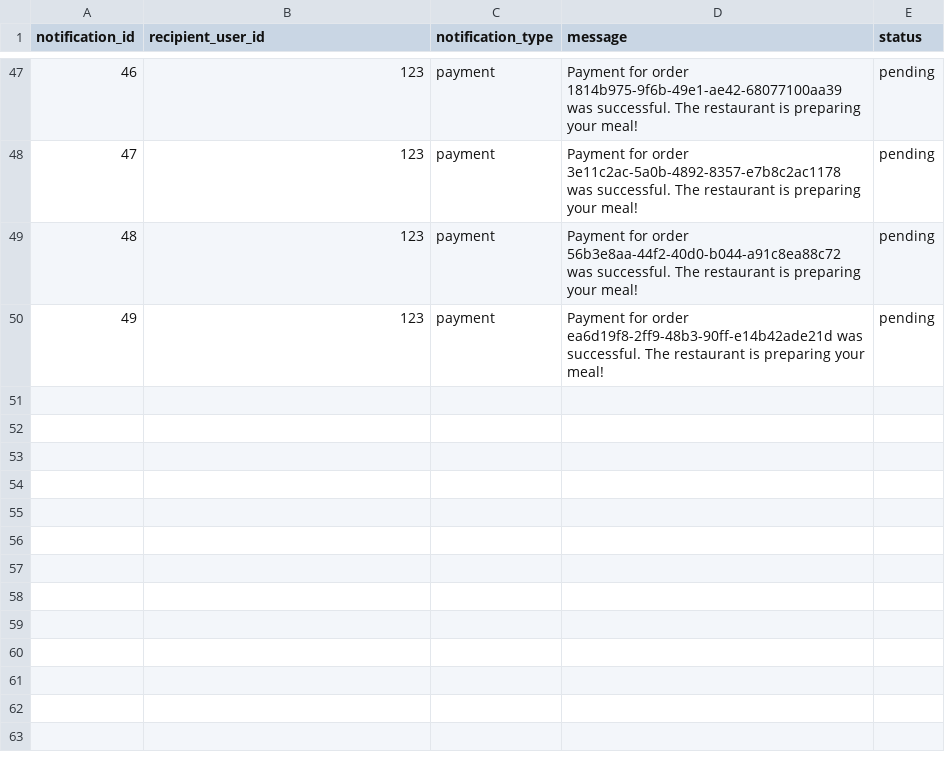
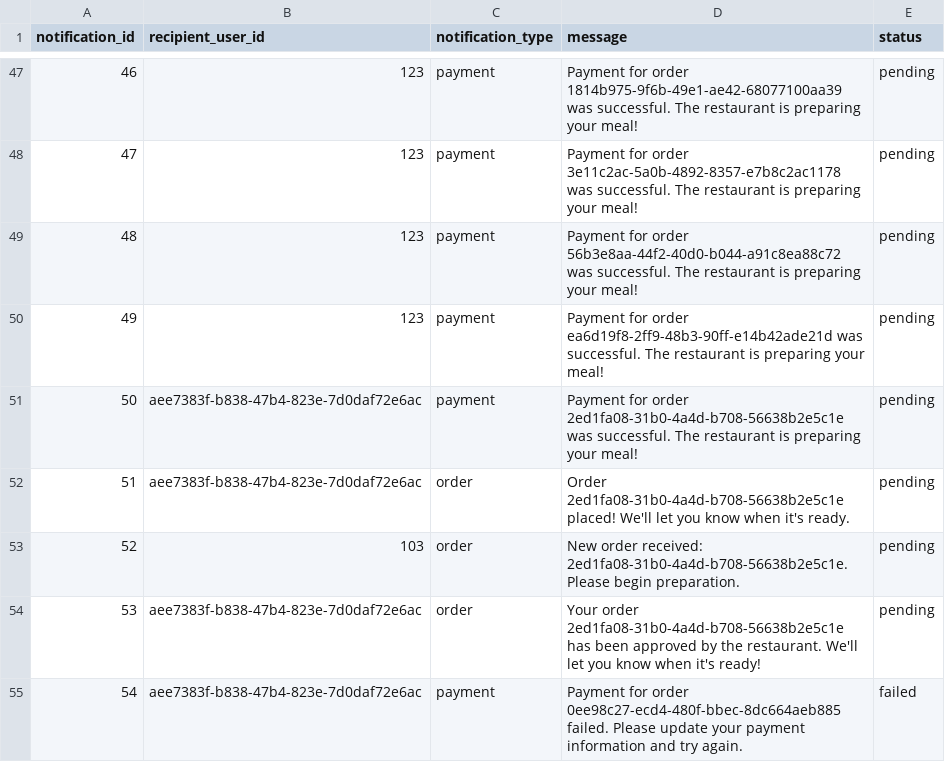
Before and after one commit to Badger-Tree/310_Group17FoodApp_GOATSQUAD, a CSV file: app/data/notification.csv, drawn as a sheet; only a part is shown, gaps mark what is left out; the diff names each change by its address in the sheet, - before the commit and + after, or states it on an @@ line.

```diff
--- a/app/data/notification.csv
+++ b/app/data/notification.csv
+row 51: 50 | aee7383f-b838-47b4-823e-7d0daf72e6ac | payment | Payment for order 2ed1fa08-31b0-4a4d-b708-56638b2e5c1e was successful. The restaurant is preparing your meal! | pending
+row 52: 51 | aee7383f-b838-47b4-823e-7d0daf72e6ac | order | Order 2ed1fa08-31b0-4a4d-b708-56638b2e5c1e placed! We'll let you know when it's ready. | pending
+row 53: 52 | 103 | order | New order received: 2ed1fa08-31b0-4a4d-b708-56638b2e5c1e. Please begin preparation. | pending
+row 54: 53 | aee7383f-b838-47b4-823e-7d0daf72e6ac | order | Your order 2ed1fa08-31b0-4a4d-b708-56638b2e5c1e has been approved by the restaurant. We'll let you know when it's ready! | pending
+row 55: 54 | aee7383f-b838-47b4-823e-7d0daf72e6ac | payment | Payment for order 0ee98c27-ecd4-480f-bbec-8dc664aeb885 failed. Please update your payment information and try again. | failed
```
Also changed, not shown: app/data/addresses.csv, app/data/cart.csv, 11 other files.
